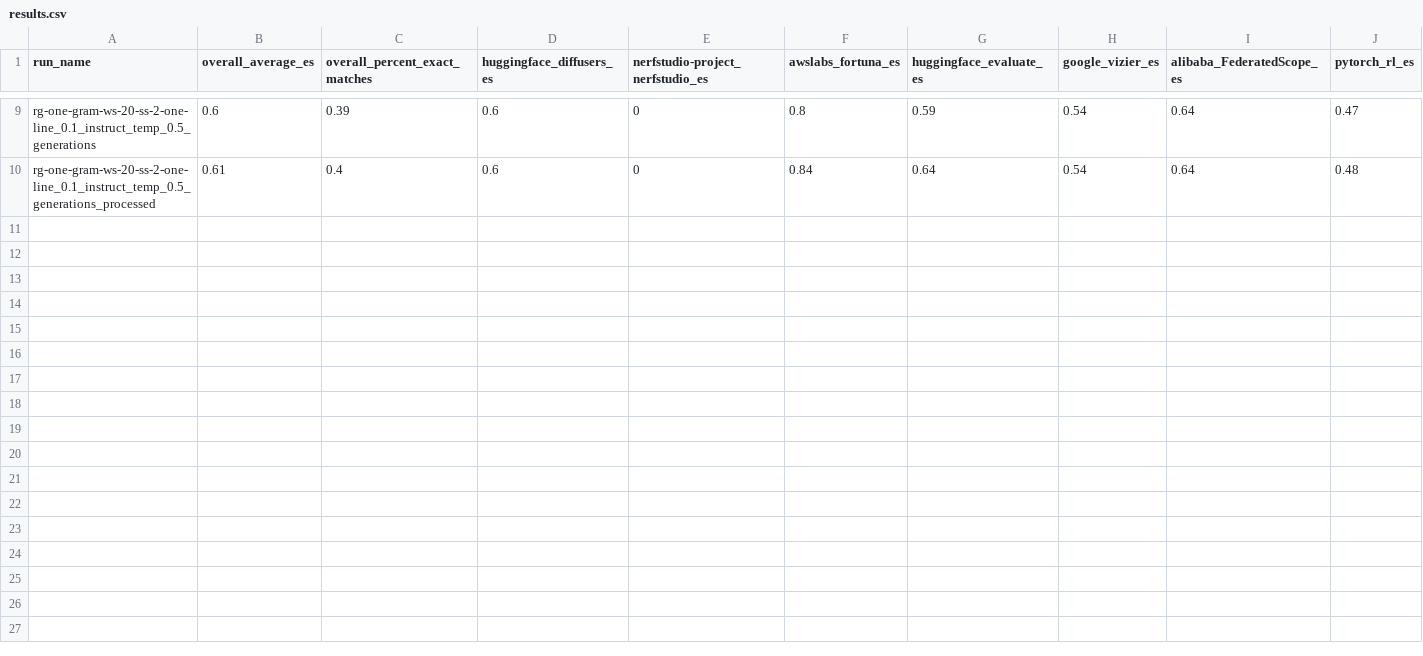
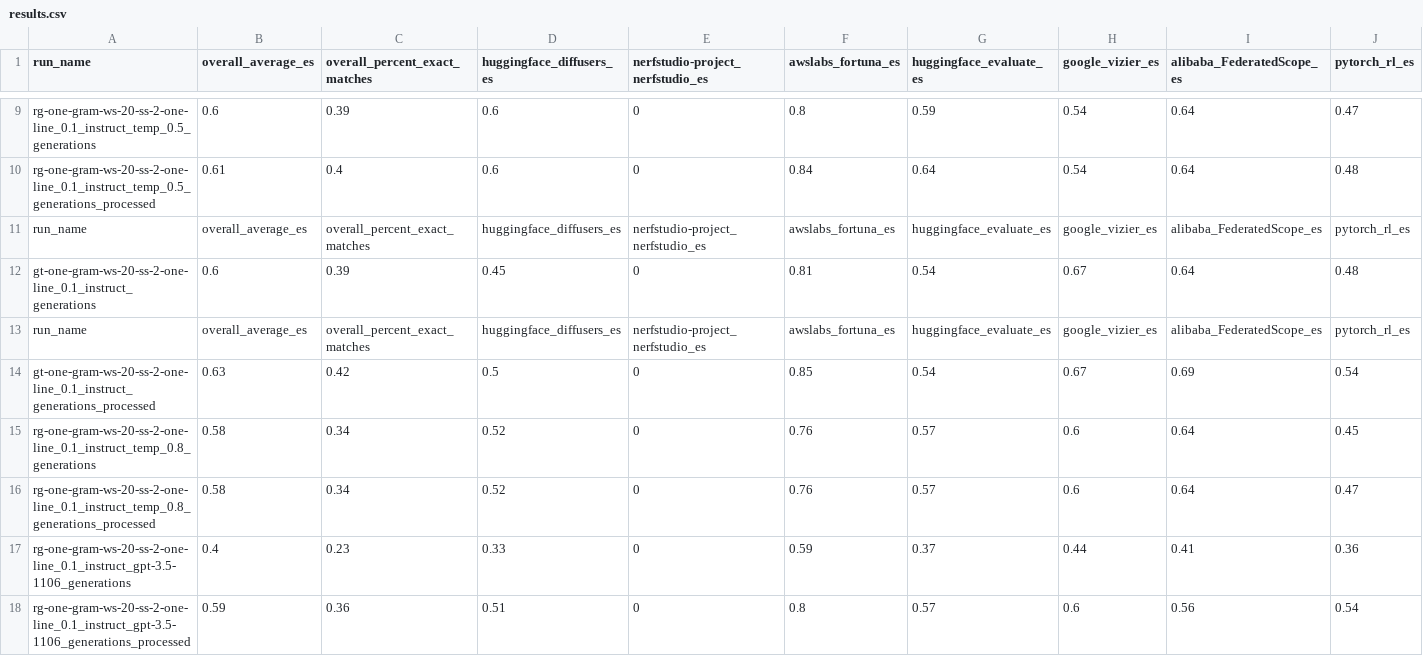
Before and after one commit to sorendunn/CodeT, a CSV file: RepoCoder/results.csv, drawn as a sheet; only a part is shown, gaps mark what is left out; rows hold the shown columns only; the diff names each change by its address in the sheet, - before the commit and + after, or states it on an @@ line.

```diff
--- a/RepoCoder/results.csv
+++ b/RepoCoder/results.csv
+row 11: run_name | overall_average_es | overall_percent_exact_matches | huggingface_diffusers_es | nerfstudio-project_nerfstudio_es | awslabs_fortuna_es | huggingface_evaluate_es | google_vizier_es | alibaba_FederatedScope_es | pytorch_rl_es
+row 12: gt-one-gram-ws-20-ss-2-one-line_0.1_instruct_generations | 0.6 | 0.39 | 0.45 | 0 | 0.81 | 0.54 | 0.67 | 0.64 | 0.48
+row 13: run_name | overall_average_es | overall_percent_exact_matches | huggingface_diffusers_es | nerfstudio-project_nerfstudio_es | awslabs_fortuna_es | huggingface_evaluate_es | google_vizier_es | alibaba_FederatedScope_es | pytorch_rl_es
+row 14: gt-one-gram-ws-20-ss-2-one-line_0.1_instruct_generations_processed | 0.63 | 0.42 | 0.5 | 0 | 0.85 | 0.54 | 0.67 | 0.69 | 0.54
+row 15: rg-one-gram-ws-20-ss-2-one-line_0.1_instruct_temp_0.8_generations | 0.58 | 0.34 | 0.52 | 0 | 0.76 | 0.57 | 0.6 | 0.64 | 0.45
+row 16: rg-one-gram-ws-20-ss-2-one-line_0.1_instruct_temp_0.8_generations_processed | 0.58 | 0.34 | 0.52 | 0 | 0.76 | 0.57 | 0.6 | 0.64 | 0.47
+row 17: rg-one-gram-ws-20-ss-2-one-line_0.1_instruct_gpt-3.5-1106_generations | 0.4 | 0.23 | 0.33 | 0 | 0.59 | 0.37 | 0.44 | 0.41 | 0.36
+row 18: rg-one-gram-ws-20-ss-2-one-line_0.1_instruct_gpt-3.5-1106_generations_processed | 0.59 | 0.36 | 0.51 | 0 | 0.8 | 0.57 | 0.6 | 0.56 | 0.54
```
Also changed, not shown: RepoCoder/results4.csv, 17 other files.
